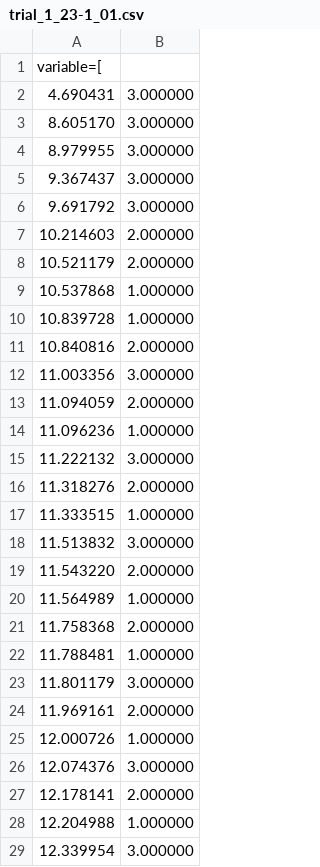
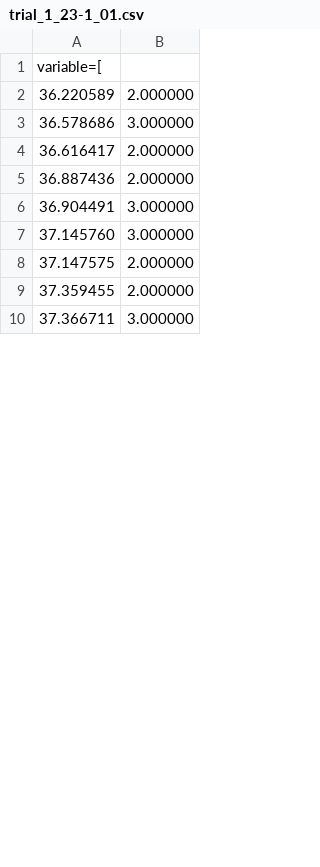
Before and after one commit to ACVJ/onde_bachelor, a CSV file: mainB/data/trial_1_23-1_01.csv, drawn as a sheet; only a part is shown; the diff covers the shown part only.

```diff
--- a/mainB/data/trial_1_23-1_01.csv
+++ b/mainB/data/trial_1_23-1_01.csv
@@ -1,29 +1,10 @@
 variable=[
-4.690431,3.000000
-8.605170,3.000000
-8.979955,3.000000
-9.367437,3.000000
-9.691792,3.000000
-10.214603,2.000000
-10.521179,2.000000
-10.537868,1.000000
-10.839728,1.000000
-10.840816,2.000000
-11.003356,3.000000
-11.094059,2.000000
-11.096236,1.000000
-11.222132,3.000000
-11.318276,2.000000
-11.333515,1.000000
-11.513832,3.000000
-11.543220,2.000000
-11.564989,1.000000
-11.758368,2.000000
-11.788481,1.000000
-11.801179,3.000000
-11.969161,2.000000
-12.000726,1.000000
-12.074376,3.000000
-12.178141,2.000000
-12.204988,1.000000
-12.339954,3.000000
+36.220589,2.000000
+36.578686,3.000000
+36.616417,2.000000
+36.887436,2.000000
+36.904491,3.000000
+37.145760,3.000000
+37.147575,2.000000
+37.359455,2.000000
+37.366711,3.000000
```
Also changed, not shown: 5 added rows, 15 removed rows and 2 edited cells elsewhere in this file, mainB/data/trial_1_23-1_02.csv, 32 other files.
